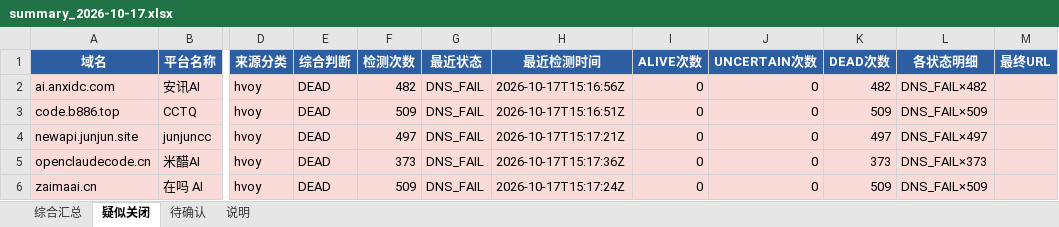
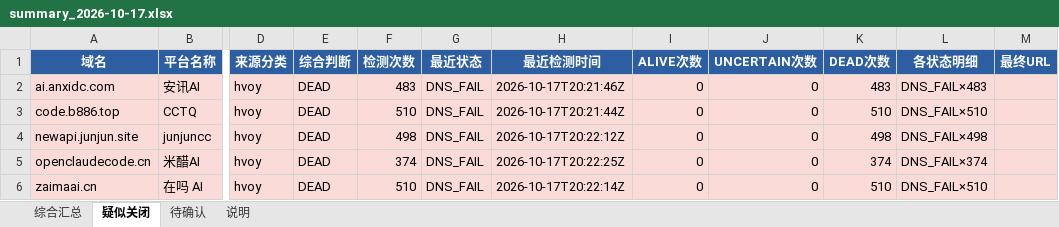
Before and after one commit to BaojuanWang/LLM-APIgateways-monitor, an Excel workbook: results/summary_2026-10-17.xlsx, sheet 疑似关闭, drawn as a sheet; only a part is shown, gaps mark what is left out; values as stored, in another font and other column widths than the file's, no borders; the diff names each change by its address in the sheet, - before the commit and + after, or states it on an @@ line.

```diff
--- a/results/summary_2026-10-17.xlsx (sheet 疑似关闭)
+++ b/results/summary_2026-10-17.xlsx (sheet 疑似关闭)
-F2 (检测次数): 482
+F2 (检测次数): 483
-H2 (最近检测时间): 2026-10-17T15:16:56Z
+H2 (最近检测时间): 2026-10-17T20:21:46Z
-K2 (DEAD次数): 482
+K2 (DEAD次数): 483
-L2 (各状态明细): DNS_FAIL×482
+L2 (各状态明细): DNS_FAIL×483
-F3 (检测次数): 509
+F3 (检测次数): 510
-H3 (最近检测时间): 2026-10-17T15:16:51Z
+H3 (最近检测时间): 2026-10-17T20:21:44Z
-K3 (DEAD次数): 509
+K3 (DEAD次数): 510
-L3 (各状态明细): DNS_FAIL×509
+L3 (各状态明细): DNS_FAIL×510
-F4 (检测次数): 497
+F4 (检测次数): 498
-H4 (最近检测时间): 2026-10-17T15:17:21Z
+H4 (最近检测时间): 2026-10-17T20:22:12Z
-K4 (DEAD次数): 497
+K4 (DEAD次数): 498
-L4 (各状态明细): DNS_FAIL×497
+L4 (各状态明细): DNS_FAIL×498
-F5 (检测次数): 373
+F5 (检测次数): 374
-H5 (最近检测时间): 2026-10-17T15:17:36Z
+H5 (最近检测时间): 2026-10-17T20:22:25Z
-K5 (DEAD次数): 373
+K5 (DEAD次数): 374
-L5 (各状态明细): DNS_FAIL×373
+L5 (各状态明细): DNS_FAIL×374
-F6 (检测次数): 509
+F6 (检测次数): 510
-H6 (最近检测时间): 2026-10-17T15:17:24Z
+H6 (最近检测时间): 2026-10-17T20:22:14Z
-K6 (DEAD次数): 509
+K6 (DEAD次数): 510
-L6 (各状态明细): DNS_FAIL×509
+L6 (各状态明细): DNS_FAIL×510
```
Also changed, not shown: sheet 综合汇总, sheet 待确认, sheet 说明, 6 other files.
